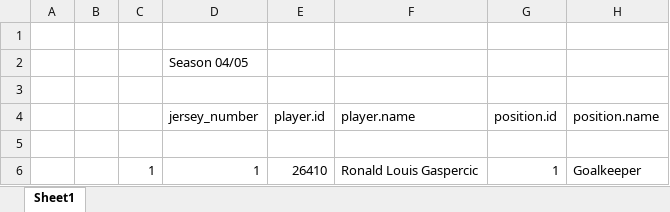
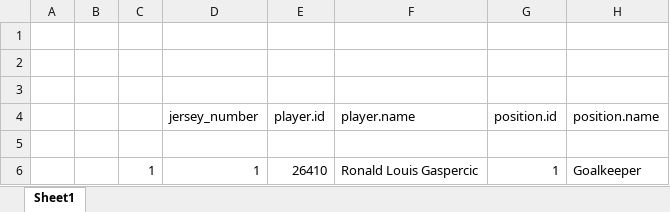
Before and after one commit to oriolgarrobe/Sports-Analytics, an Excel workbook: data/season_04-05.xlsx, sheet Sheet1, drawn as a sheet; only a part is shown; values as stored, in another font and other column widths than the file's, no borders; the diff names each change by its address in the sheet, - before the commit and + after, or states it on an @@ line.

```diff
--- a/data/season_04-05.xlsx (sheet Sheet1)
+++ b/data/season_04-05.xlsx (sheet Sheet1)
-D2 (jersey_number): Season 04/05
+D2 (jersey_number): (empty)
```
Also changed, not shown: data/season_05-06.xlsx, 11 other files.
